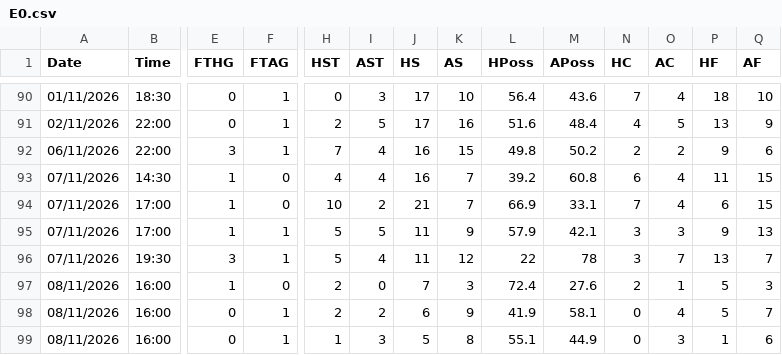
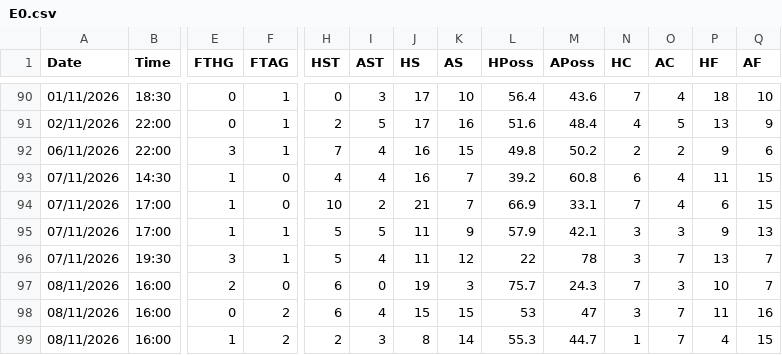
Before and after one commit to yorsbedoya-ui/pizarra-de-pronosticos, a CSV file: data/live/E0.csv, drawn as a sheet; only a part is shown, gaps mark what is left out; the diff covers the shown part only; the diff names each change by its address in the sheet, - before the commit and + after, or states it on an @@ line.

```diff
--- a/data/live/E0.csv
+++ b/data/live/E0.csv
-E97 (FTHG): 1
+E97 (FTHG): 2
-H97:H98 (HST): 2
+H97:H98 (HST): 6
-J97 (HS): 7
+J97 (HS): 19
-L97 (HPoss): 72.4
+L97 (HPoss): 75.7
-M97 (APoss): 27.6
+M97 (APoss): 24.3
-N97 (HC): 2
+N97 (HC): 7
-O97 (AC): 1
+O97 (AC): 3
-P97 (HF): 5
+P97 (HF): 10
-Q97 (AF): 3
+Q97 (AF): 7
-F98:F99 (FTAG): 1
+F98:F99 (FTAG): 2
-I98 (AST): 2
+I98 (AST): 4
-J98 (HS): 6
+J98 (HS): 15
-K98 (AS): 9
+K98 (AS): 15
-L98 (HPoss): 41.9
+L98 (HPoss): 53
-M98 (APoss): 58.1
+M98 (APoss): 47
-N98 (HC): 0
+N98 (HC): 3
-O98 (AC): 4
+O98 (AC): 7
-P98 (HF): 5
+P98 (HF): 11
-Q98 (AF): 7
+Q98 (AF): 16
-E99 (FTHG): 0
+E99 (FTHG): 1
-H99 (HST): 1
+H99 (HST): 2
-J99 (HS): 5
+J99 (HS): 8
-K99 (AS): 8
+K99 (AS): 14
-L99 (HPoss): 55.1
+L99 (HPoss): 55.3
-M99 (APoss): 44.9
+M99 (APoss): 44.7
-N99 (HC): 0
+N99 (HC): 1
-O99 (AC): 3
+O99 (AC): 7
-P99 (HF): 1
+P99 (HF): 4
-Q99 (AF): 6
+Q99 (AF): 15
```
Also changed, not shown: 18 edited cells elsewhere in this file, data/live/D1.csv, data/live/F1.csv, 5 other files.
